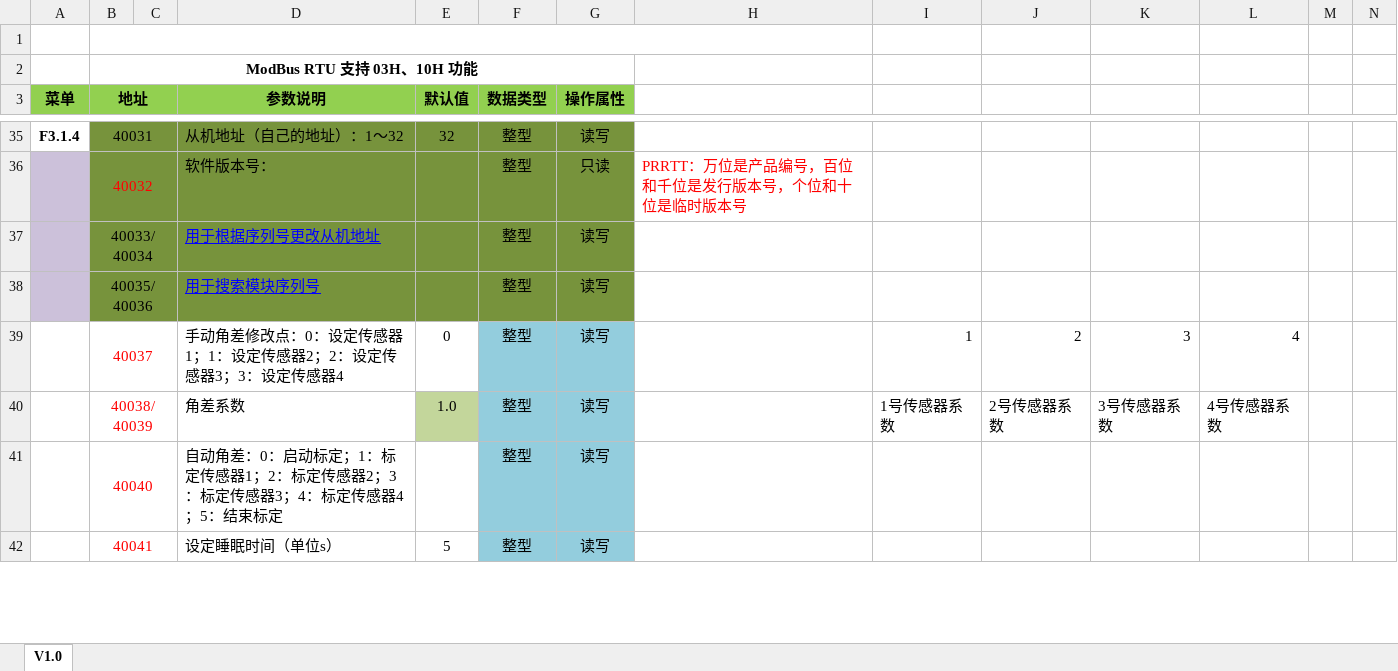
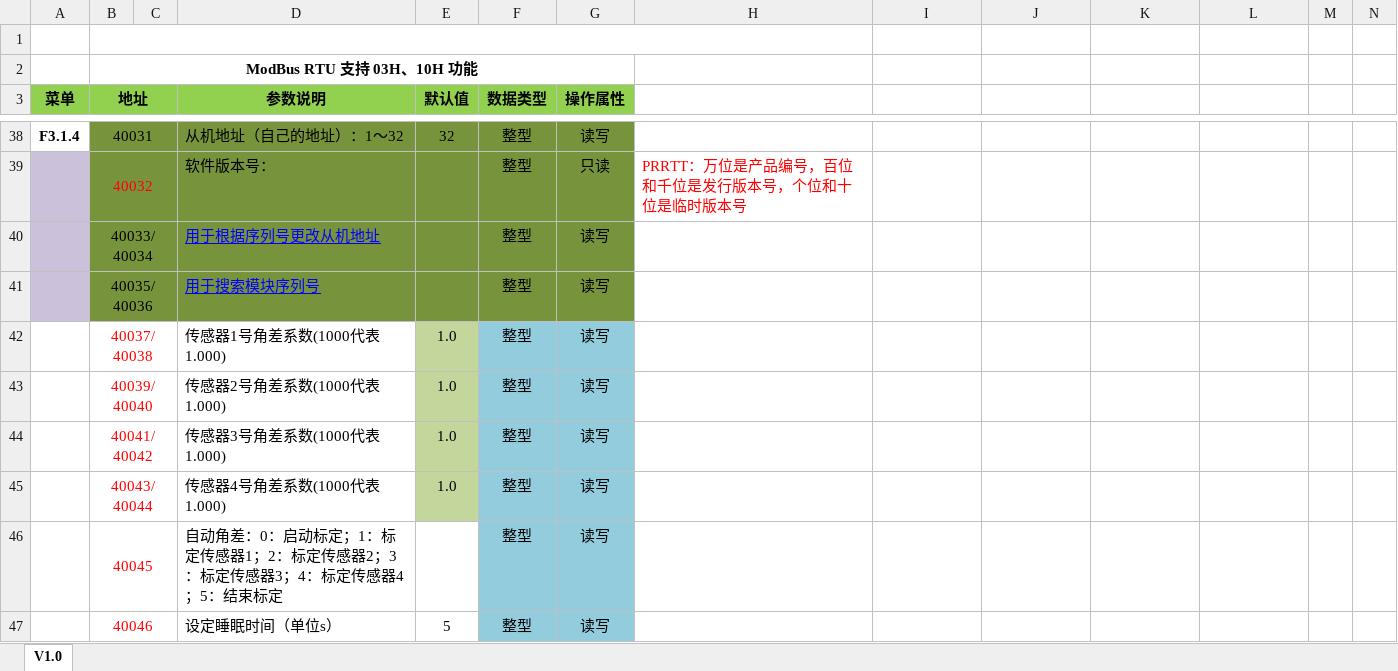
Before and after one commit to byteman/byScaler, an Excel workbook: doc/ModBus参数表—2017.9.17.xlsx, sheet V1.0, drawn as a sheet; only a part is shown, gaps mark what is left out; values as stored, in another font and other column widths than the file's, no borders; removed rows and columns are numbered as before the commit, all else as after; the diff covers the shown part only; the diff names each change by its address in the sheet, - before the commit and + after, or states it on an @@ line.

```diff
--- a/doc/ModBus参数表—2017.9.17.xlsx (sheet V1.0)
+++ b/doc/ModBus参数表—2017.9.17.xlsx (sheet V1.0)
-row 39:  | 40037 |  | 手动角差修改点：0：设定传感器1；1：设定传感器2；2：设定传感器3；3：设定传感器4 | 0 | 整型 | 读写 |  | 1 | 2 | 3 | 4
-row 40:  | 40038/40039 |  | 角差系数 | 1.0 | 整型 | 读写 |  | 1号传感器系数 | 2号传感器系数 | 3号传感器系数 | 4号传感器系数
+row 42:  | 40037/40038 |  | 传感器1号角差系数(1000代表1.000) | 1.0 | 整型 | 读写
+row 43:  | 40039/40040 |  | 传感器2号角差系数(1000代表1.000) | 1.0 | 整型 | 读写
+row 44:  | 40041/40042 |  | 传感器3号角差系数(1000代表1.000) | 1.0 | 整型 | 读写
+row 45:  | 40043/40044 |  | 传感器4号角差系数(1000代表1.000) | 1.0 | 整型 | 读写
-B46 (地址): 40040
+B46 (地址): 40045
-B47 (地址): 40041
+B47 (地址): 40046
```
Also changed, not shown: 8 added rows and 5 edited cells elsewhere in this sheet, 13 other files.
